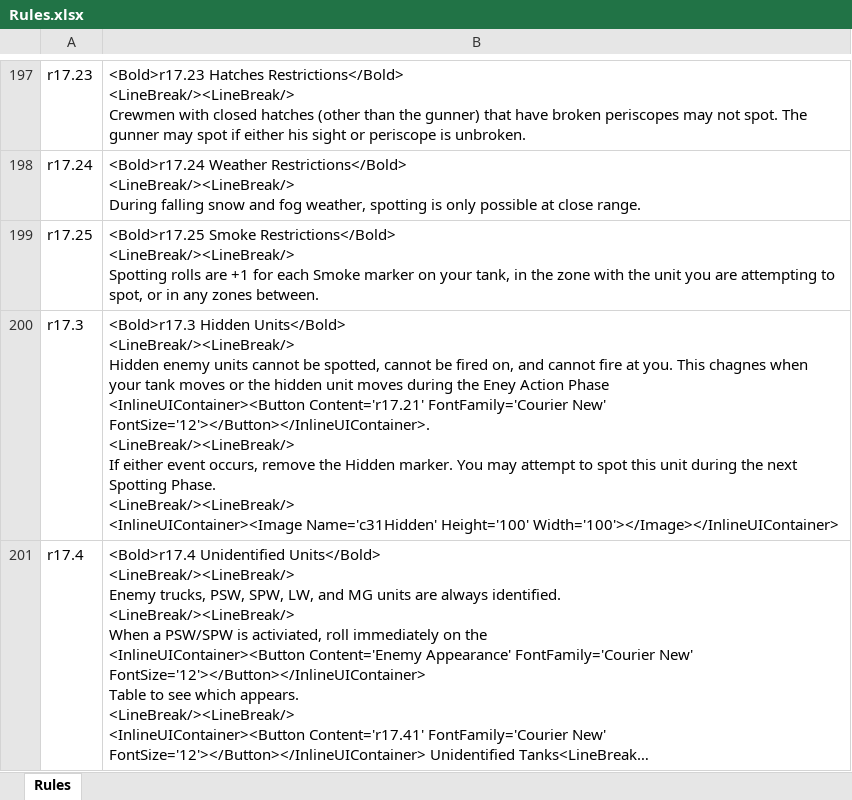
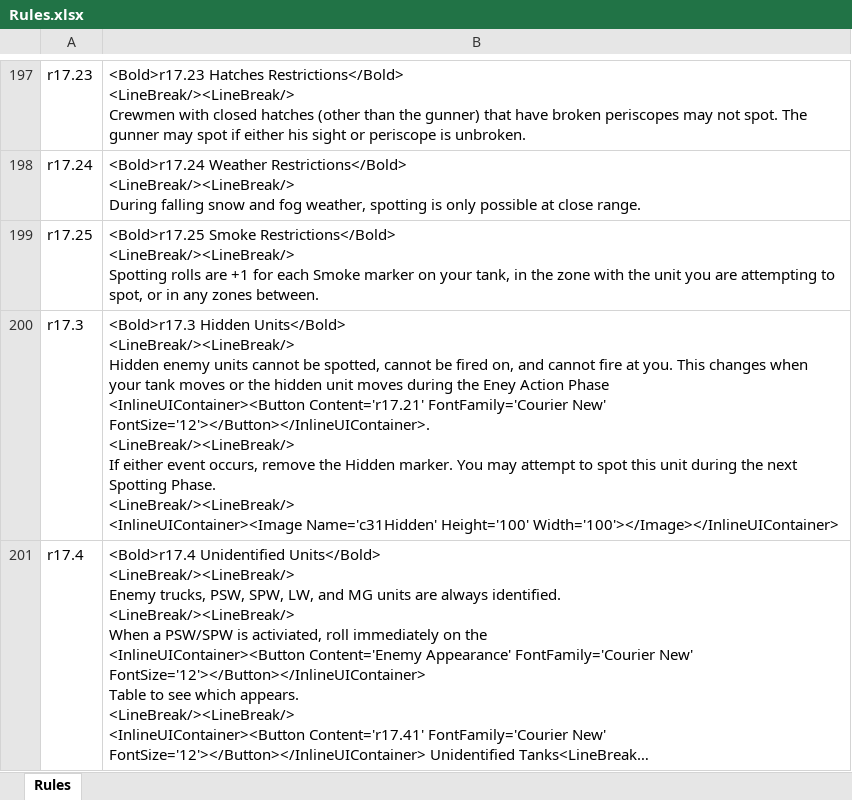
Before and after one commit to happysulla/PattonsBest, an Excel workbook: DesignDocs/Rules.xlsx, sheet Rules, drawn as a sheet; only a part is shown, gaps mark what is left out; long unchanged cells end in …; values as stored, in another font and other column widths than the file's, no borders; the diff covers the shown part only; the diff names each change by its address in the sheet, - before the commit and + after, or states it on an @@ line.

```diff
--- a/DesignDocs/Rules.xlsx (sheet Rules)
+++ b/DesignDocs/Rules.xlsx (sheet Rules)
-B200: …you. This chagnes when your…
+B200: …you. This changes when your…
```
Also changed, not shown: 2 edited cells elsewhere in this sheet, DesignDocs/Events.xlsx, 12 other files.
